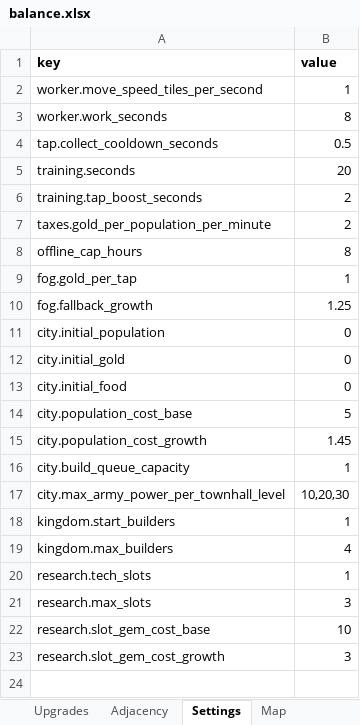
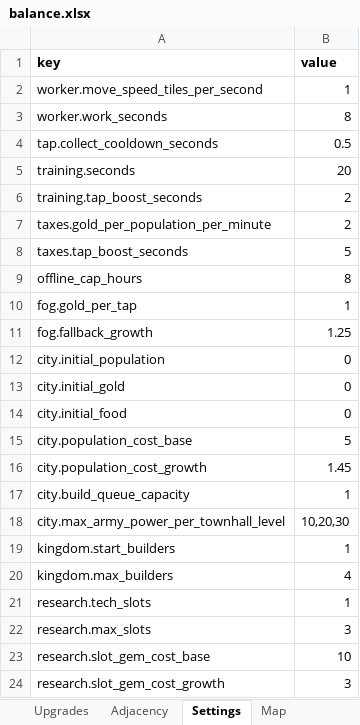
Before and after one commit to LadisCodi/kingdom, an Excel workbook: balance/balance.xlsx, sheet Settings, drawn as a sheet; values as stored, in another font and other column widths than the file's, no borders; the diff names each change by its address in the sheet, - before the commit and + after, or states it on an @@ line.

```diff
--- a/balance/balance.xlsx (sheet Settings)
+++ b/balance/balance.xlsx (sheet Settings)
+row 8: taxes.tap_boost_seconds | 5
```
Also changed, not shown: sheet Harvest, sheet Adjacency, 13 other files.
